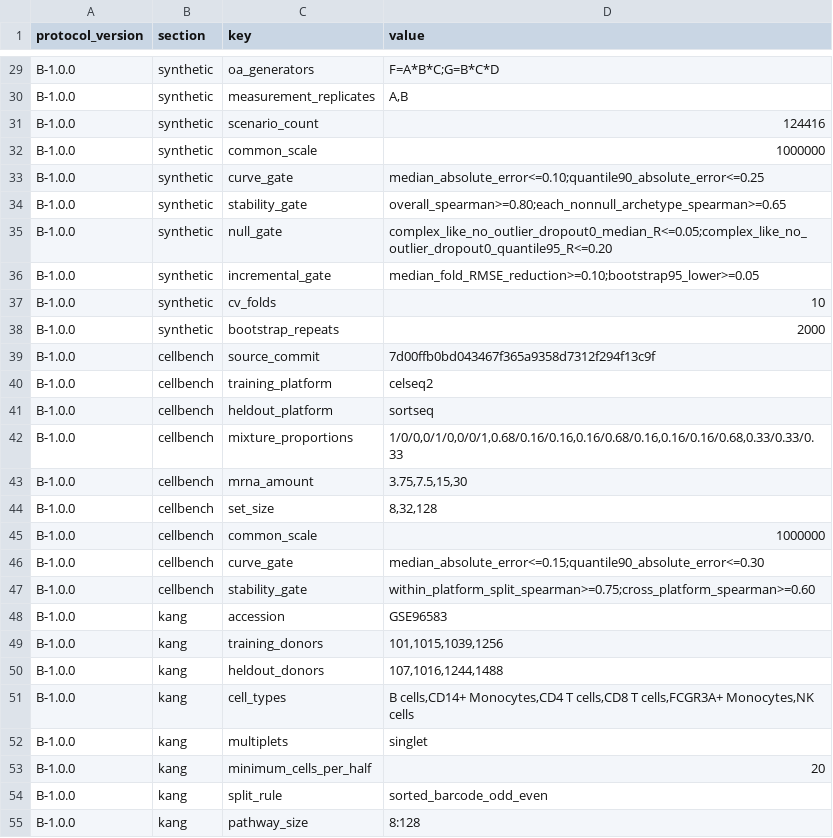
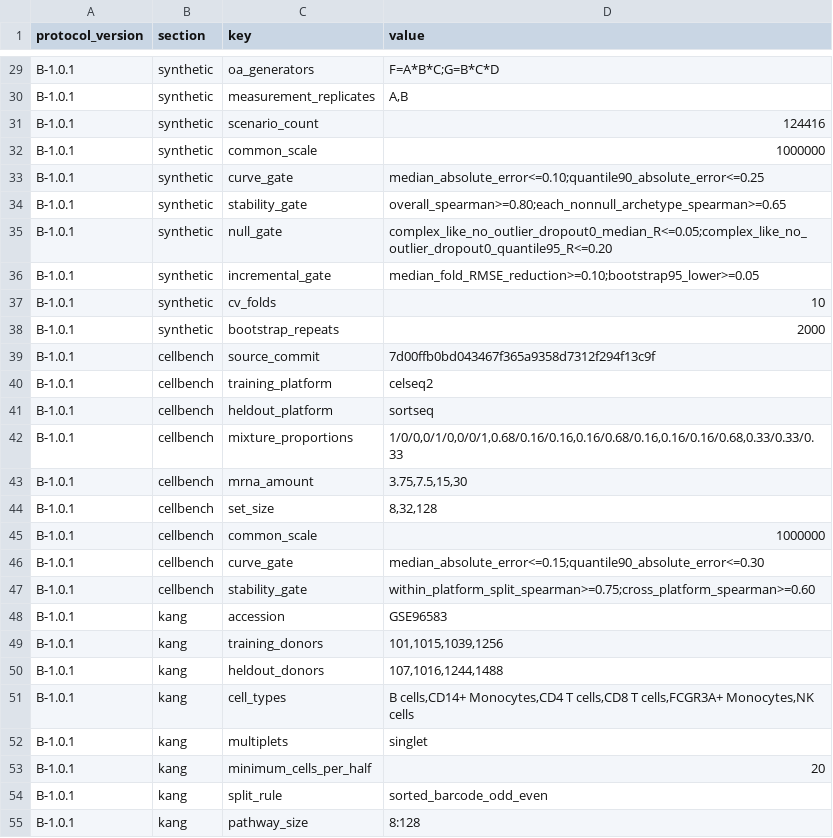
Before and after one commit to eturkes/genefunnel, a TSV file: benchmark/aggregation-protocol.tsv, drawn as a sheet; only a part is shown, gaps mark what is left out; the diff covers the shown part only; the diff names each change by its address in the sheet, - before the commit and + after, or states it on an @@ line.

```diff
--- a/benchmark/aggregation-protocol.tsv
+++ b/benchmark/aggregation-protocol.tsv
-A29:A55 (protocol_version): B-1.0.0
+A29:A55 (protocol_version): B-1.0.1
```
Also changed, not shown: 35 edited cells elsewhere in this file, benchmark/aggregation-data.tsv, 5 other files.
